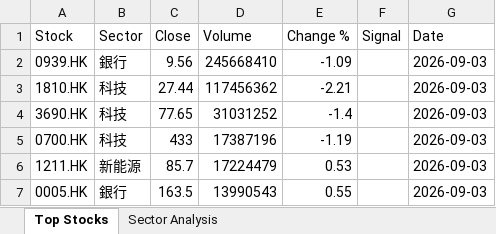
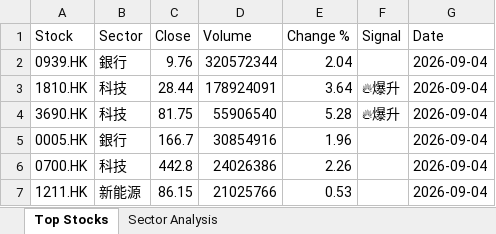
Before and after one commit to chriskkf-ai/hk_stock_analysis, an Excel workbook: data/output.xlsx, sheet Top Stocks, drawn as a sheet; values as stored, in another font and other column widths than the file's, no borders; removed rows and columns are numbered as before the commit, all else as after; the diff names each change by its address in the sheet, - before the commit and + after, or states it on an @@ line.

```diff
--- a/data/output.xlsx (sheet Top Stocks)
+++ b/data/output.xlsx (sheet Top Stocks)
-C2 (Close): 9.56
+C2 (Close): 9.76
-D2 (Volume): 245668410
+D2 (Volume): 320572344
-E2 (Change %): -1.09
+E2 (Change %): 2.04
-G2:G4 (Date): 2026-09-03
+G2:G4 (Date): 2026-09-04
-C3 (Close): 27.44
+C3 (Close): 28.44
-D3 (Volume): 117456362
+D3 (Volume): 178924091
-E3 (Change %): -2.21
+E3 (Change %): 3.64
-F3:F4 (Signal): (empty)
+F3:F4 (Signal): 🔥爆升
-C4 (Close): 77.65
+C4 (Close): 81.75
-D4 (Volume): 31031252
+D4 (Volume): 55906540
-E4 (Change %): -1.4
+E4 (Change %): 5.28
+row 5: 0005.HK | 銀行 | 166.7 | 30854916 | 1.96 |  | 2026-09-04
-C6 (Close): 433
+C6 (Close): 442.8
-D6 (Volume): 17387196
+D6 (Volume): 24026386
-E6 (Change %): -1.19
+E6 (Change %): 2.26
-G6:G7 (Date): 2026-09-03
+G6:G7 (Date): 2026-09-04
-C7 (Close): 85.7
+C7 (Close): 86.15
-D7 (Volume): 17224479
+D7 (Volume): 21025766
-row 7: 0005.HK | 銀行 | 163.5 | 13990543 | 0.55 |  | 2026-09-03
```
Also changed, not shown: data/history.xlsx.
